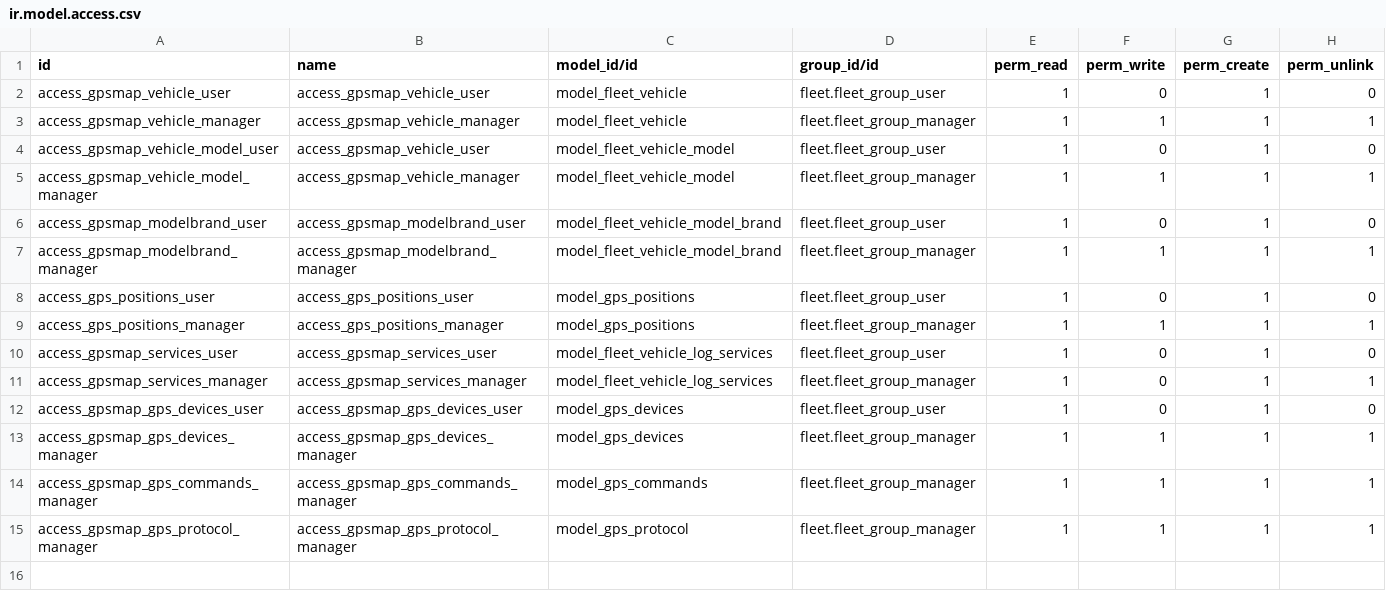
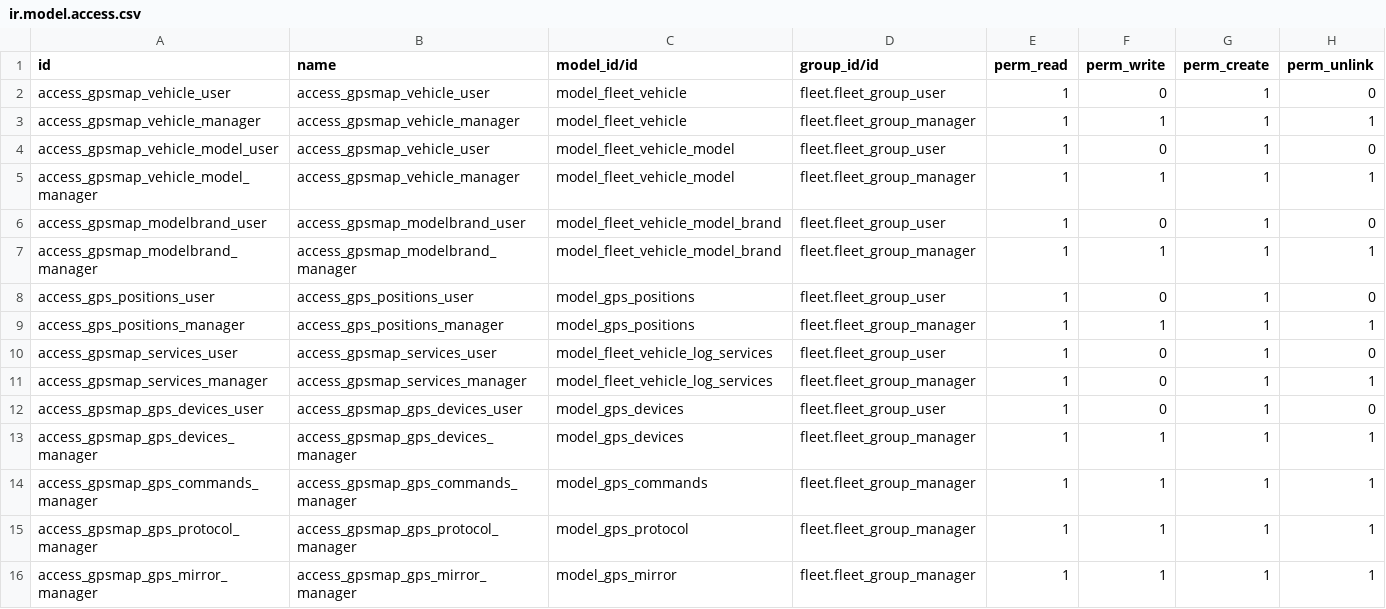
Before and after one commit to evigra/gpsmap, a CSV file: security/ir.model.access.csv, drawn as a sheet.

Commit message:
[ADD] gpsmap : Add mirror account

```diff
--- a/security/ir.model.access.csv
+++ b/security/ir.model.access.csv
@@ -15 +15,2 @@ access_gpsmap_gps_commands_manager,access_gpsmap_gps_commands_manager,model_gps_
 access_gpsmap_gps_protocol_manager,access_gpsmap_gps_protocol_manager,model_gps_protocol,fleet.fleet_group_manager,1,1,1,1
+access_gpsmap_gps_mirror_manager,access_gpsmap_gps_mirror_manager,model_gps_mirror,fleet.fleet_group_manager,1,1,1,1
```
Also changed, not shown: 6 other files.
